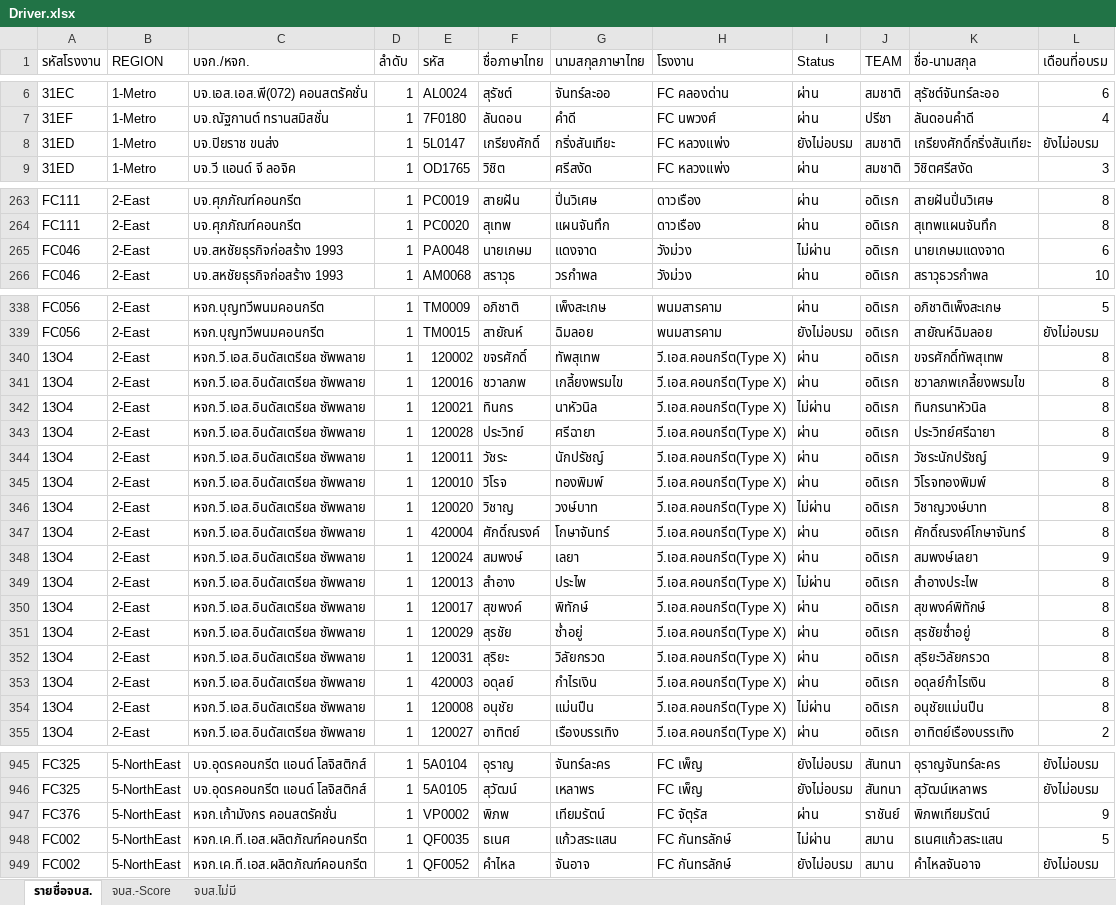
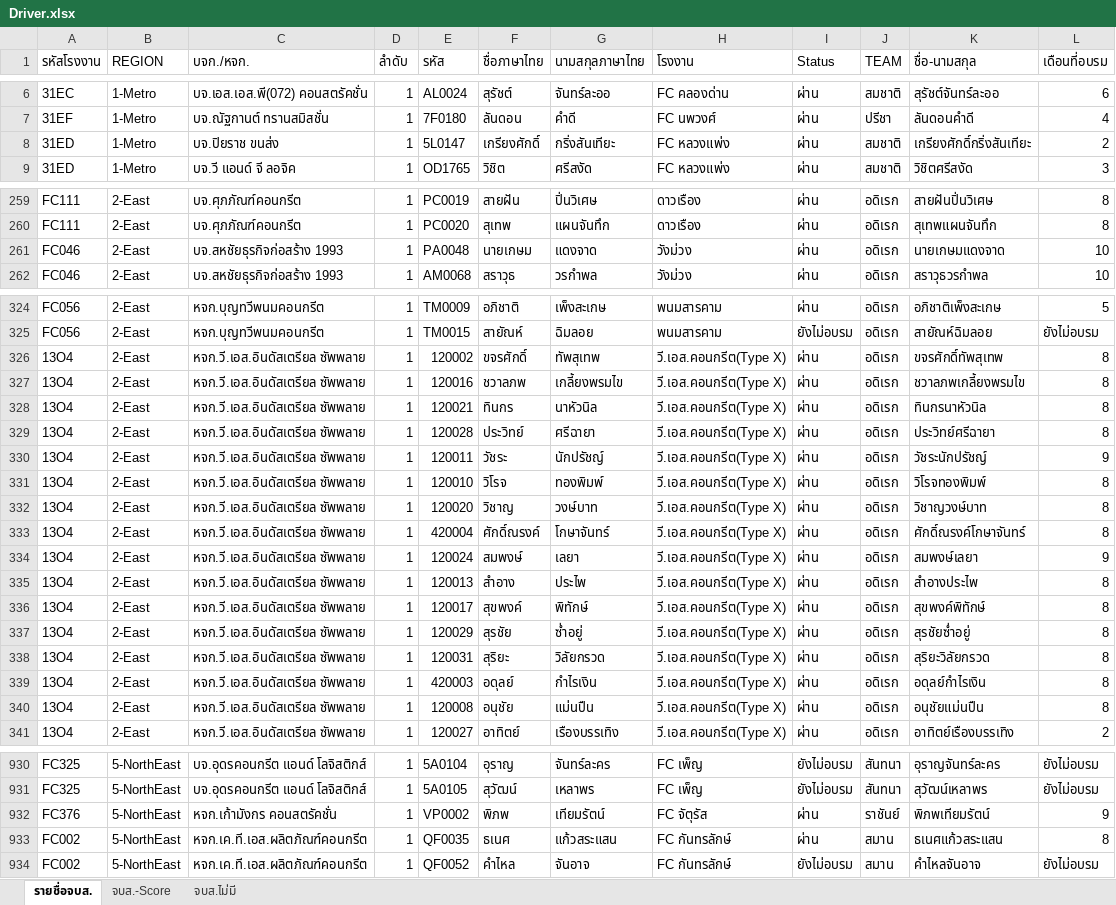
Before and after one commit to prayutp1-debug/newstarrating, an Excel workbook: source-excel/Driver.xlsx, sheet รายชื่อจบส., drawn as a sheet; only a part is shown, gaps mark what is left out; values as stored, in another font and other column widths than the file's, no cell formats; conditional formats not drawn; addresses are those after the commit; the diff covers the shown part only; the diff names each change by its address in the sheet, - before the commit and + after, or states it on an @@ line.

```diff
--- a/source-excel/Driver.xlsx (sheet รายชื่อจบส.)
+++ b/source-excel/Driver.xlsx (sheet รายชื่อจบส.)
-I8 (Status): ยังไม่อบรม
+I8 (Status): ผ่าน
-L8 (เดือนที่อบรม): ยังไม่อบรม
+L8 (เดือนที่อบรม): 2
-I261 (Status): ไม่ผ่าน
+I261 (Status): ผ่าน
-L261 (เดือนที่อบรม): 6
+L261 (เดือนที่อบรม): 10
-I328 (Status): ไม่ผ่าน
+I328 (Status): ผ่าน
-I332 (Status): ไม่ผ่าน
+I332 (Status): ผ่าน
-I335 (Status): ไม่ผ่าน
+I335 (Status): ผ่าน
-I340 (Status): ไม่ผ่าน
+I340 (Status): ผ่าน
-I933 (Status): ไม่ผ่าน
+I933 (Status): ผ่าน
-L933 (เดือนที่อบรม): 5
+L933 (เดือนที่อบรม): 8
```
Also changed, not shown: 15 removed rows and 7 edited cells elsewhere in this sheet, cell formats, hidden cells.
